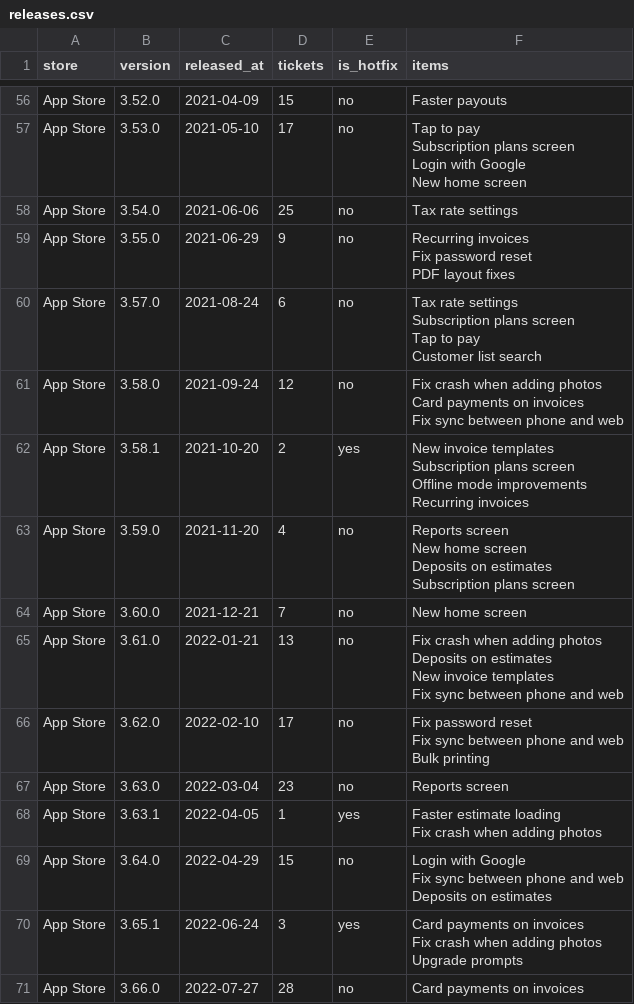
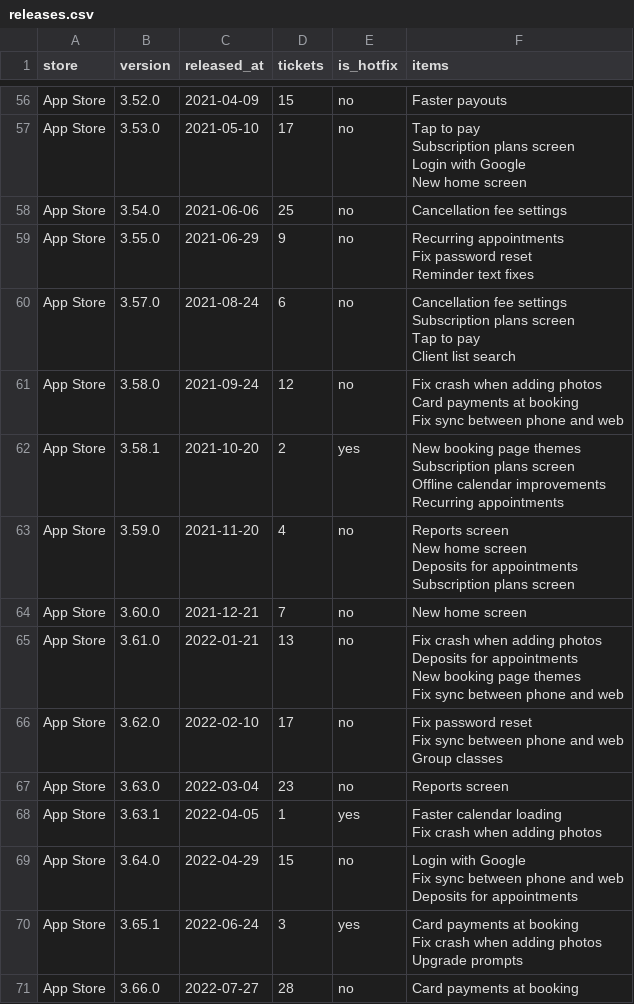
Before and after one commit to claudiakitova/data-stories, a CSV file: language_and_ai/company_review_sentiment/releases.csv, drawn as a sheet; only a part is shown, gaps mark what is left out; the diff covers the shown part only.

Commit message:
Switch the review data to a booking app; rename city_neighbourhoods and popular_songs

```diff
--- a/language_and_ai/company_review_sentiment/releases.csv
+++ b/language_and_ai/company_review_sentiment/releases.csv
@@ -139,38 +139,38 @@ Login with Google
 New home screen"
-App Store,3.54.0,2021-06-06,25,no,Tax rate settings
-App Store,3.55.0,2021-06-29,9,no,"Recurring invoices
-Fix password reset
-PDF layout fixes"
-App Store,3.57.0,2021-08-24,6,no,"Tax rate settings
-Subscription plans screen
-Tap to pay
-Customer list search"
-App Store,3.58.0,2021-09-24,12,no,"Fix crash when adding photos
-Card payments on invoices
-Fix sync between phone and web"
-App Store,3.58.1,2021-10-20,2,yes,"New invoice templates
-Subscription plans screen
-Offline mode improvements
-Recurring invoices"
-App Store,3.59.0,2021-11-20,4,no,"Reports screen
-New home screen
-Deposits on estimates
-Subscription plans screen"
+App Store,3.54.0,2021-06-06,25,no,Cancellation fee settings
+App Store,3.55.0,2021-06-29,9,no,"Recurring appointments
+Fix password reset
+Reminder text fixes"
+App Store,3.57.0,2021-08-24,6,no,"Cancellation fee settings
+Subscription plans screen
+Tap to pay
+Client list search"
+App Store,3.58.0,2021-09-24,12,no,"Fix crash when adding photos
+Card payments at booking
+Fix sync between phone and web"
+App Store,3.58.1,2021-10-20,2,yes,"New booking page themes
+Subscription plans screen
+Offline calendar improvements
+Recurring appointments"
+App Store,3.59.0,2021-11-20,4,no,"Reports screen
+New home screen
+Deposits for appointments
+Subscription plans screen"
 App Store,3.60.0,2021-12-21,7,no,New home screen
-App Store,3.61.0,2022-01-21,13,no,"Fix crash when adding photos
-Deposits on estimates
-New invoice templates
-Fix sync between phone and web"
-App Store,3.62.0,2022-02-10,17,no,"Fix password reset
-Fix sync between phone and web
-Bulk printing"
+App Store,3.61.0,2022-01-21,13,no,"Fix crash when adding photos
+Deposits for appointments
+New booking page themes
+Fix sync between phone and web"
+App Store,3.62.0,2022-02-10,17,no,"Fix password reset
+Fix sync between phone and web
+Group classes"
 App Store,3.63.0,2022-03-04,23,no,Reports screen
-App Store,3.63.1,2022-04-05,1,yes,"Faster estimate loading
-Fix crash when adding photos"
-App Store,3.64.0,2022-04-29,15,no,"Login with Google
-Fix sync between phone and web
-Deposits on estimates"
-App Store,3.65.1,2022-06-24,3,yes,"Card payments on invoices
-Fix crash when adding photos
-Upgrade prompts"
-App Store,3.66.0,2022-07-27,28,no,Card payments on invoices
+App Store,3.63.1,2022-04-05,1,yes,"Faster calendar loading
+Fix crash when adding photos"
+App Store,3.64.0,2022-04-29,15,no,"Login with Google
+Fix sync between phone and web
+Deposits for appointments"
+App Store,3.65.1,2022-06-24,3,yes,"Card payments at booking
+Fix crash when adding photos
+Upgrade prompts"
+App Store,3.66.0,2022-07-27,28,no,Card payments at booking
```
Also changed, not shown: 173 edited cells elsewhere in this file, 14 other files.
